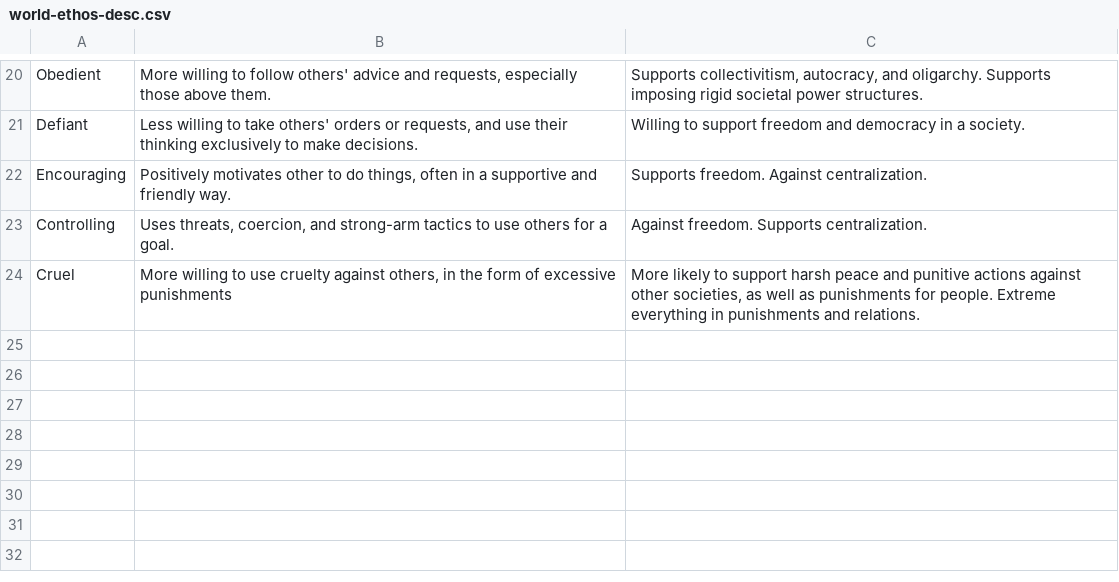
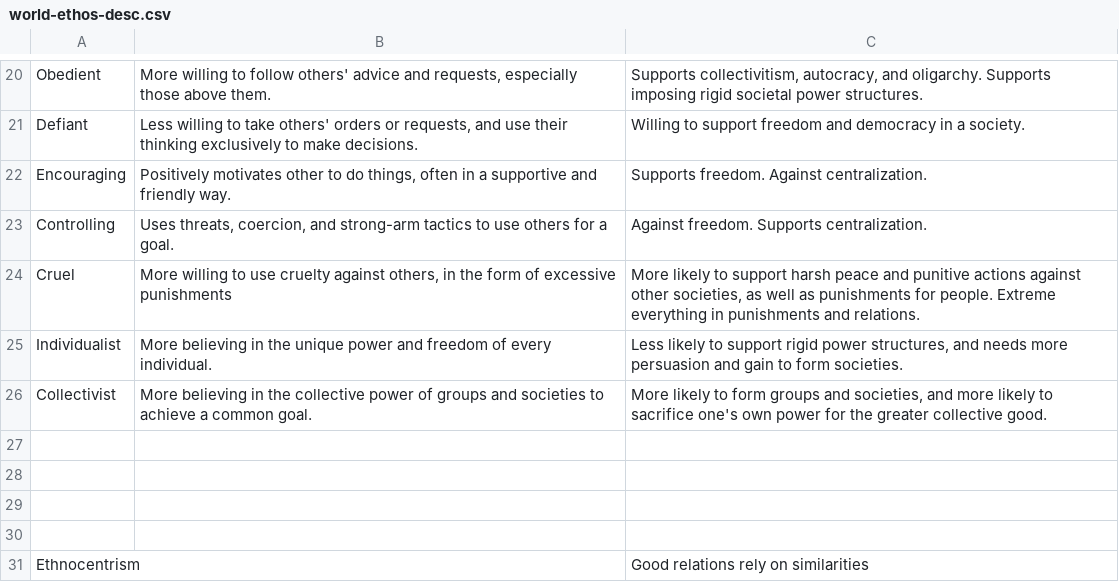
Before and after one commit to dantetam/world, a CSV file: res/items/world-ethos-desc.csv, drawn as a sheet; only a part is shown, gaps mark what is left out.

```diff
--- a/res/items/world-ethos-desc.csv
+++ b/res/items/world-ethos-desc.csv
@@ -24 +24,8 @@ Controlling,"Uses threats, coercion, and strong-arm tactics to use others for a
 Cruel,"More willing to use cruelty against others, in the form of excessive punishments ","More likely to support harsh peace and punitive actions against other societies, as well as punishments for people. Extreme everything in punishments and relations."
+Individualist,More believing in the unique power and freedom of every individual.,"Less likely to support rigid power structures, and needs more persuasion and gain to form societies."
+Collectivist,More believing in the collective power of groups and societies to achieve a common goal.,"More likely to form groups and societies, and more likely to sacrifice one's own power for the greater collective good."
+,,
+,,
+,,
+,,
+Ethnocentrism,,Good relations rely on similarities
```
Also changed, not shown: res/items/world-ethos.csv, 12 other files.
